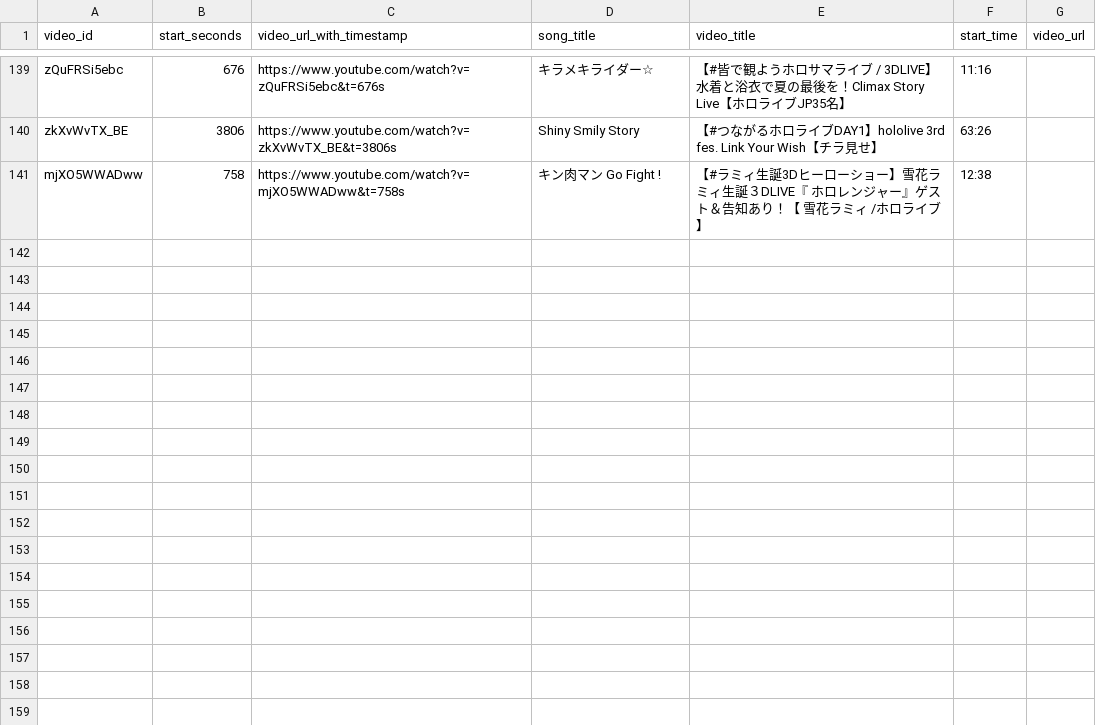
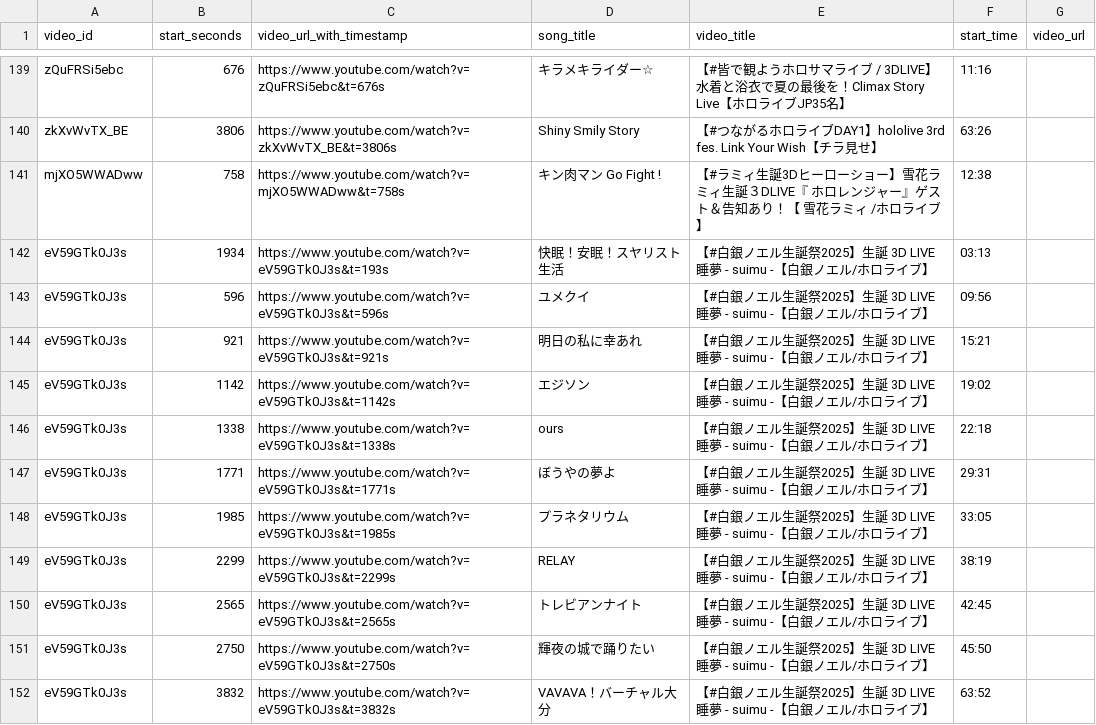
Before and after one commit to wtnb-yk/shirogane-holy-knights, a CSV file: tools/data/extracted_songs_live.csv, drawn as a sheet; only a part is shown, gaps mark what is left out.

```diff
--- a/tools/data/extracted_songs_live.csv
+++ b/tools/data/extracted_songs_live.csv
@@ -141 +141,12 @@ zkXvWvTX_BE,3806,https://www.youtube.com/watch?v=zkXvWvTX_BE&t=3806s,Shiny Smily
 mjXO5WWADww,758,https://www.youtube.com/watch?v=mjXO5WWADww&t=758s,キン肉マン Go Fight !,【#ラミィ生誕3Dヒーローショー】雪花ラミィ生誕３DLIVE『 ホロレンジャー』ゲスト＆告知あり！【 雪花ラミィ /ホロライブ】,12:38,
+eV59GTk0J3s,1934,https://www.youtube.com/watch?v=eV59GTk0J3s&t=193s,快眠！安眠！スヤリスト生活,【#白銀ノエル生誕祭2025】生誕 3D LIVE 睡夢 - suimu -【白銀ノエル/ホロライブ】,03:13,
+eV59GTk0J3s,596,https://www.youtube.com/watch?v=eV59GTk0J3s&t=596s,ユメクイ,【#白銀ノエル生誕祭2025】生誕 3D LIVE 睡夢 - suimu -【白銀ノエル/ホロライブ】,09:56,
+eV59GTk0J3s,921,https://www.youtube.com/watch?v=eV59GTk0J3s&t=921s,明日の私に幸あれ,【#白銀ノエル生誕祭2025】生誕 3D LIVE 睡夢 - suimu -【白銀ノエル/ホロライブ】,15:21,
+eV59GTk0J3s,1142,https://www.youtube.com/watch?v=eV59GTk0J3s&t=1142s,エジソン,【#白銀ノエル生誕祭2025】生誕 3D LIVE 睡夢 - suimu -【白銀ノエル/ホロライブ】,19:02,
+eV59GTk0J3s,1338,https://www.youtube.com/watch?v=eV59GTk0J3s&t=1338s,ours,【#白銀ノエル生誕祭2025】生誕 3D LIVE 睡夢 - suimu -【白銀ノエル/ホロライブ】,22:18,
+eV59GTk0J3s,1771,https://www.youtube.com/watch?v=eV59GTk0J3s&t=1771s,ぼうやの夢よ,【#白銀ノエル生誕祭2025】生誕 3D LIVE 睡夢 - suimu -【白銀ノエル/ホロライブ】,29:31,
+eV59GTk0J3s,1985,https://www.youtube.com/watch?v=eV59GTk0J3s&t=1985s,プラネタリウム,【#白銀ノエル生誕祭2025】生誕 3D LIVE 睡夢 - suimu -【白銀ノエル/ホロライブ】,33:05,
+eV59GTk0J3s,2299,https://www.youtube.com/watch?v=eV59GTk0J3s&t=2299s,RELAY,【#白銀ノエル生誕祭2025】生誕 3D LIVE 睡夢 - suimu -【白銀ノエル/ホロライブ】,38:19,
+eV59GTk0J3s,2565,https://www.youtube.com/watch?v=eV59GTk0J3s&t=2565s,トレビアンナイト,【#白銀ノエル生誕祭2025】生誕 3D LIVE 睡夢 - suimu -【白銀ノエル/ホロライブ】,42:45,
+eV59GTk0J3s,2750,https://www.youtube.com/watch?v=eV59GTk0J3s&t=2750s,輝夜の城で踊りたい,【#白銀ノエル生誕祭2025】生誕 3D LIVE 睡夢 - suimu -【白銀ノエル/ホロライブ】,45:50,
+eV59GTk0J3s,3832,https://www.youtube.com/watch?v=eV59GTk0J3s&t=3832s,VAVAVA！バーチャル大分,【#白銀ノエル生誕祭2025】生誕 3D LIVE 睡夢 - suimu -【白銀ノエル/ホロライブ】,63:52,
```
